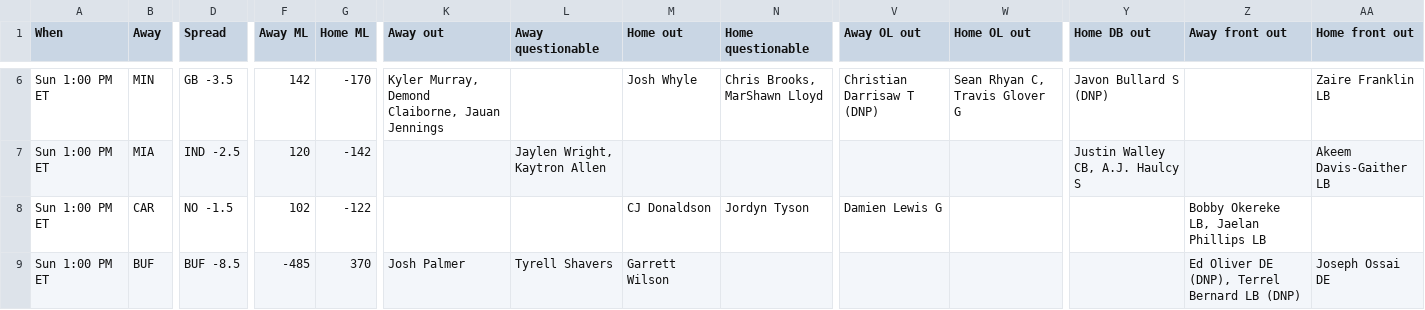
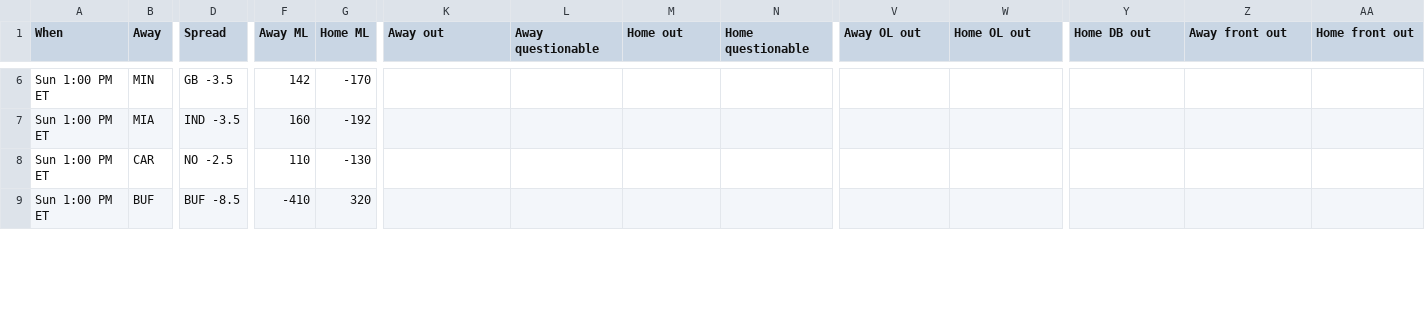
Before and after one commit to ECC370/stats, a CSV file: data/nfl_games.csv, drawn as a sheet; only a part is shown, gaps mark what is left out; the diff covers the shown part only; the diff names each change by its address in the sheet, - before the commit and + after, or states it on an @@ line.

```diff
--- a/data/nfl_games.csv
+++ b/data/nfl_games.csv
-K6 (Away out): Kyler Murray, Demond Claiborne, Jauan Jennings
+K6 (Away out): (empty)
-M6 (Home out): Josh Whyle
+M6 (Home out): (empty)
-N6 (Home questionable): Chris Brooks, MarShawn Lloyd
+N6 (Home questionable): (empty)
-V6 (Away OL out): Christian Darrisaw T (DNP)
+V6 (Away OL out): (empty)
-W6 (Home OL out): Sean Rhyan C, Travis Glover G
+W6 (Home OL out): (empty)
-Y6 (Home DB out): Javon Bullard S (DNP)
+Y6 (Home DB out): (empty)
-AA6 (Home front out): Zaire Franklin LB
+AA6 (Home front out): (empty)
-D7 (Spread): IND -2.5
+D7 (Spread): IND -3.5
-F7 (Away ML): 120
+F7 (Away ML): 160
-G7 (Home ML): -142
+G7 (Home ML): -192
-L7 (Away questionable): Jaylen Wright, Kaytron Allen
+L7 (Away questionable): (empty)
-Y7 (Home DB out): Justin Walley CB, A.J. Haulcy S
+Y7 (Home DB out): (empty)
-AA7 (Home front out): Akeem Davis-Gaither LB
+AA7 (Home front out): (empty)
-D8 (Spread): NO -1.5
+D8 (Spread): NO -2.5
-F8 (Away ML): 102
+F8 (Away ML): 110
-G8 (Home ML): -122
+G8 (Home ML): -130
-M8 (Home out): CJ Donaldson
+M8 (Home out): (empty)
-N8 (Home questionable): Jordyn Tyson
+N8 (Home questionable): (empty)
-V8 (Away OL out): Damien Lewis G
+V8 (Away OL out): (empty)
-Z8 (Away front out): Bobby Okereke LB, Jaelan Phillips LB
+Z8 (Away front out): (empty)
-F9 (Away ML): -485
+F9 (Away ML): -410
-G9 (Home ML): 370
+G9 (Home ML): 320
-K9 (Away out): Josh Palmer
+K9 (Away out): (empty)
-L9 (Away questionable): Tyrell Shavers
+L9 (Away questionable): (empty)
-M9 (Home out): Garrett Wilson
+M9 (Home out): (empty)
-Z9 (Away front out): Ed Oliver DE (DNP), Terrel Bernard LB (DNP)
+Z9 (Away front out): (empty)
-AA9 (Home front out): Joseph Ossai DE
+AA9 (Home front out): (empty)
```
Also changed, not shown: 67 edited cells elsewhere in this file, data/nba_gamelog_2.csv, data/nba_gamelog_3.csv, 18 other files.
